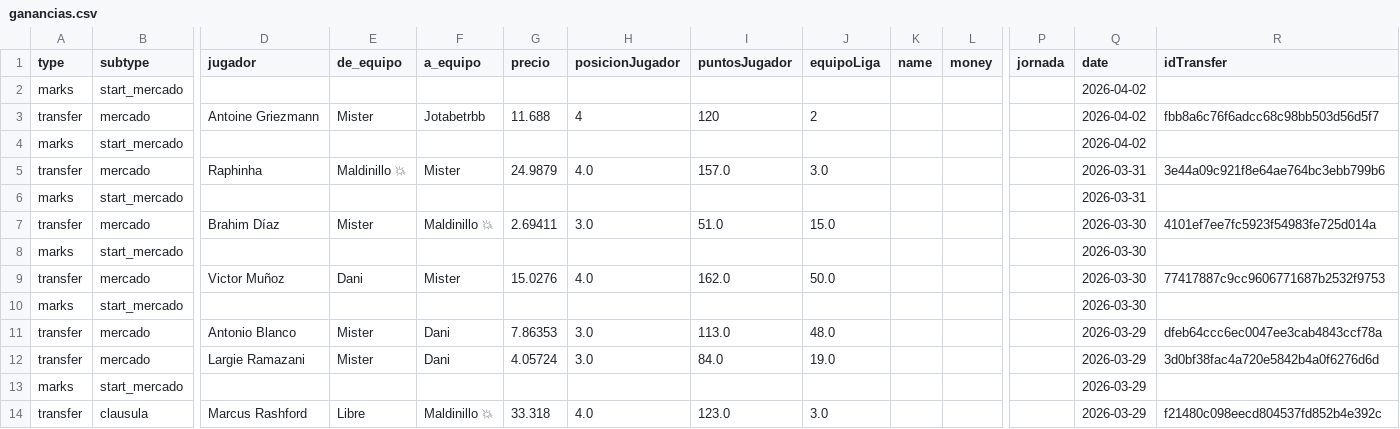
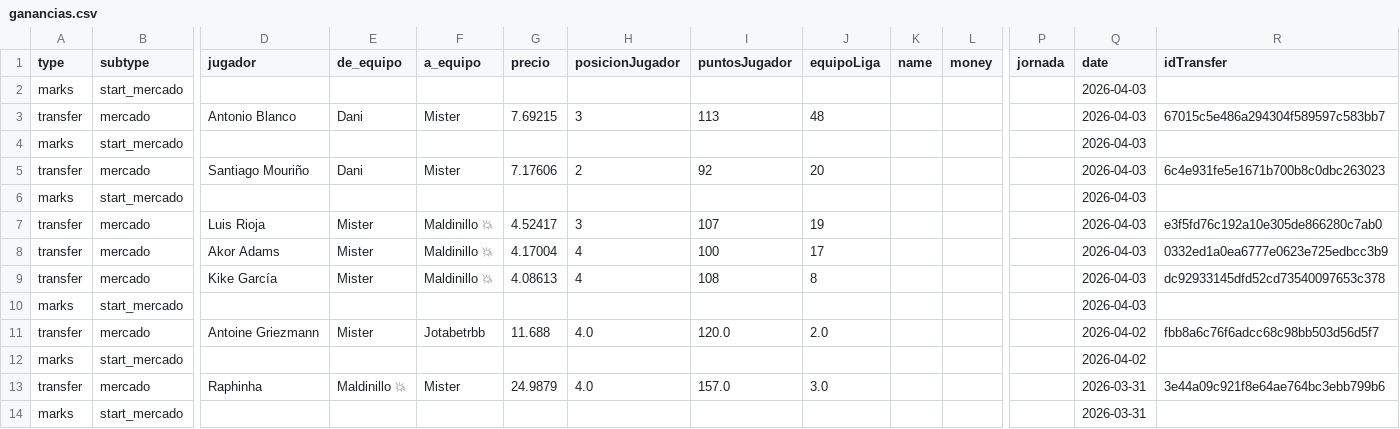
Before and after one commit to javica98/MisterFantasy_analytics, a CSV file: data/processed/ganancias.csv, drawn as a sheet; only a part is shown, gaps mark what is left out; the shorter side is filled out with more unchanged rows; addresses are those after the commit; rows hold the shown columns only; the diff names each change by its address in the sheet, - before the commit and + after, or states it on an @@ line.

```diff
--- a/data/processed/ganancias.csv
+++ b/data/processed/ganancias.csv
-Q2 (date): 2026-04-02
+Q2 (date): 2026-04-03
+row 3: transfer | mercado | Antonio Blanco | Dani | Mister | 7.69215 | 3 | 113 | 48 |  |  |  | 2026-04-03 | 67015c5e486a294304f589597c583bb7
+row 4: marks | start_mercado |  |  |  |  |  |  |  |  |  |  | 2026-04-03
+row 5: transfer | mercado | Santiago Mouriño | Dani | Mister | 7.17606 | 2 | 92 | 20 |  |  |  | 2026-04-03 | 6c4e931fe5e1671b700b8c0dbc263023
+row 6: marks | start_mercado |  |  |  |  |  |  |  |  |  |  | 2026-04-03
+row 7: transfer | mercado | Luis Rioja | Mister | Maldinillo 💥 | 4.52417 | 3 | 107 | 19 |  |  |  | 2026-04-03 | e3f5fd76c192a10e305de866280c7ab0
+row 8: transfer | mercado | Akor Adams | Mister | Maldinillo 💥 | 4.17004 | 4 | 100 | 17 |  |  |  | 2026-04-03 | 0332ed1a0ea6777e0623e725edbcc3b9
+row 9: transfer | mercado | Kike García | Mister | Maldinillo 💥 | 4.08613 | 4 | 108 | 8 |  |  |  | 2026-04-03 | dc92933145dfd52cd73540097653c378
+row 10: marks | start_mercado |  |  |  |  |  |  |  |  |  |  | 2026-04-03
-H11 (posicionJugador): 4
+H11 (posicionJugador): 4.0
-I11 (puntosJugador): 120
+I11 (puntosJugador): 120.0
-J11 (equipoLiga): 2
+J11 (equipoLiga): 2.0
```
Also changed, not shown: data/processed/ganancias_clean.csv, data/processed/ganancias_jugador.csv, 4 other files.
